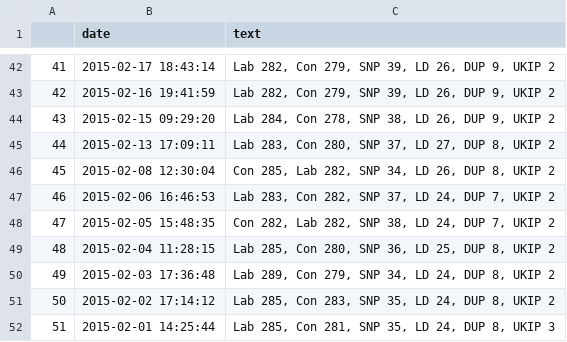
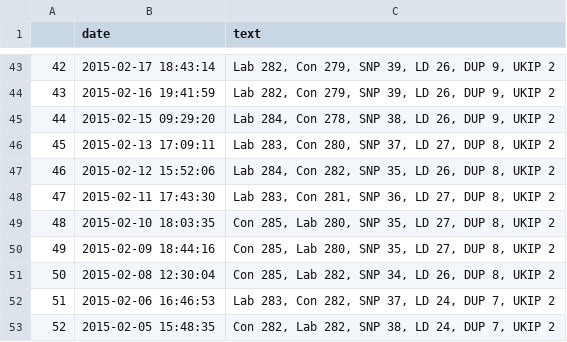
Before and after one commit to NimaHRaja/UK_GeneralElection_2015, a CSV file: Parliament_Power_Index/Data/Election4castUK/EF_tweets.csv, drawn as a sheet; only a part is shown, gaps mark what is left out; the shorter side is filled out with more unchanged rows; the diff covers the shown part only; the diff names each change by its address in the sheet, - before the commit and + after, or states it on an @@ line.

```diff
--- a/Parliament_Power_Index/Data/Election4castUK/EF_tweets.csv
+++ b/Parliament_Power_Index/Data/Election4castUK/EF_tweets.csv
@@ column A renumbered from row 6 down @@
+row 47: 46 | 2015-02-12 15:52:06 | Lab 284, Con 282, SNP 35, LD 26, DUP 8, UKIP 2
+row 48: 47 | 2015-02-11 17:43:30 | Lab 283, Con 281, SNP 36, LD 27, DUP 8, UKIP 2
+row 49: 48 | 2015-02-10 18:03:35 | Con 285, Lab 280, SNP 35, LD 27, DUP 8, UKIP 2
+row 50: 49 | 2015-02-09 18:44:16 | Con 285, Lab 280, SNP 35, LD 27, DUP 8, UKIP 2
```
Also changed, not shown: 10 added rows, 20 removed rows and 20 edited cells elsewhere in this file, Parliament_Power_Index/Data/Election4castUK/EF_BPI.csv, Parliament_Power_Index/Data/Election4castUK/EF_Seats.csv, 5 other files.
